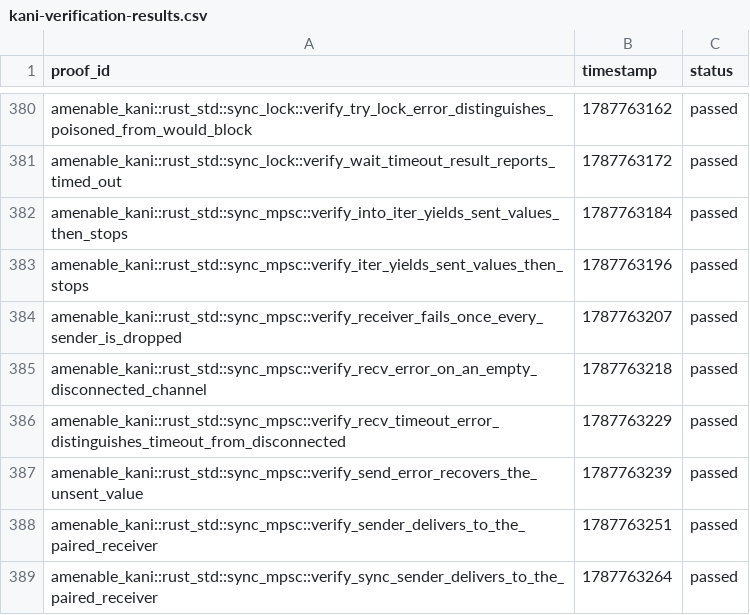
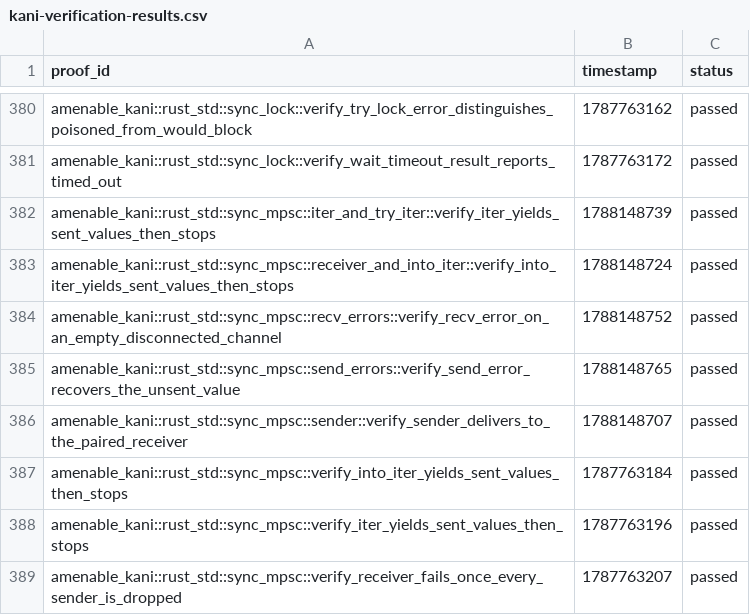
Before and after one commit to crumplecup/amenable, a CSV file: artifacts/kani-verification-results.csv, drawn as a sheet; only a part is shown, gaps mark what is left out; the shorter side is filled out with more unchanged rows; the diff names each change by its address in the sheet, - before the commit and + after, or states it on an @@ line.

```diff
--- a/artifacts/kani-verification-results.csv
+++ b/artifacts/kani-verification-results.csv
+row 382: amenable_kani::rust_std::sync_mpsc::iter_and_try_iter::verify_iter_yields_sent_values_then_stops | 1788148739 | passed
+row 383: amenable_kani::rust_std::sync_mpsc::receiver_and_into_iter::verify_into_iter_yields_sent_values_then_stops | 1788148724 | passed
+row 384: amenable_kani::rust_std::sync_mpsc::recv_errors::verify_recv_error_on_an_empty_disconnected_channel | 1788148752 | passed
+row 385: amenable_kani::rust_std::sync_mpsc::send_errors::verify_send_error_recovers_the_unsent_value | 1788148765 | passed
+row 386: amenable_kani::rust_std::sync_mpsc::sender::verify_sender_delivers_to_the_paired_receiver | 1788148707 | passed
```
Also changed, not shown: 7 other files.
